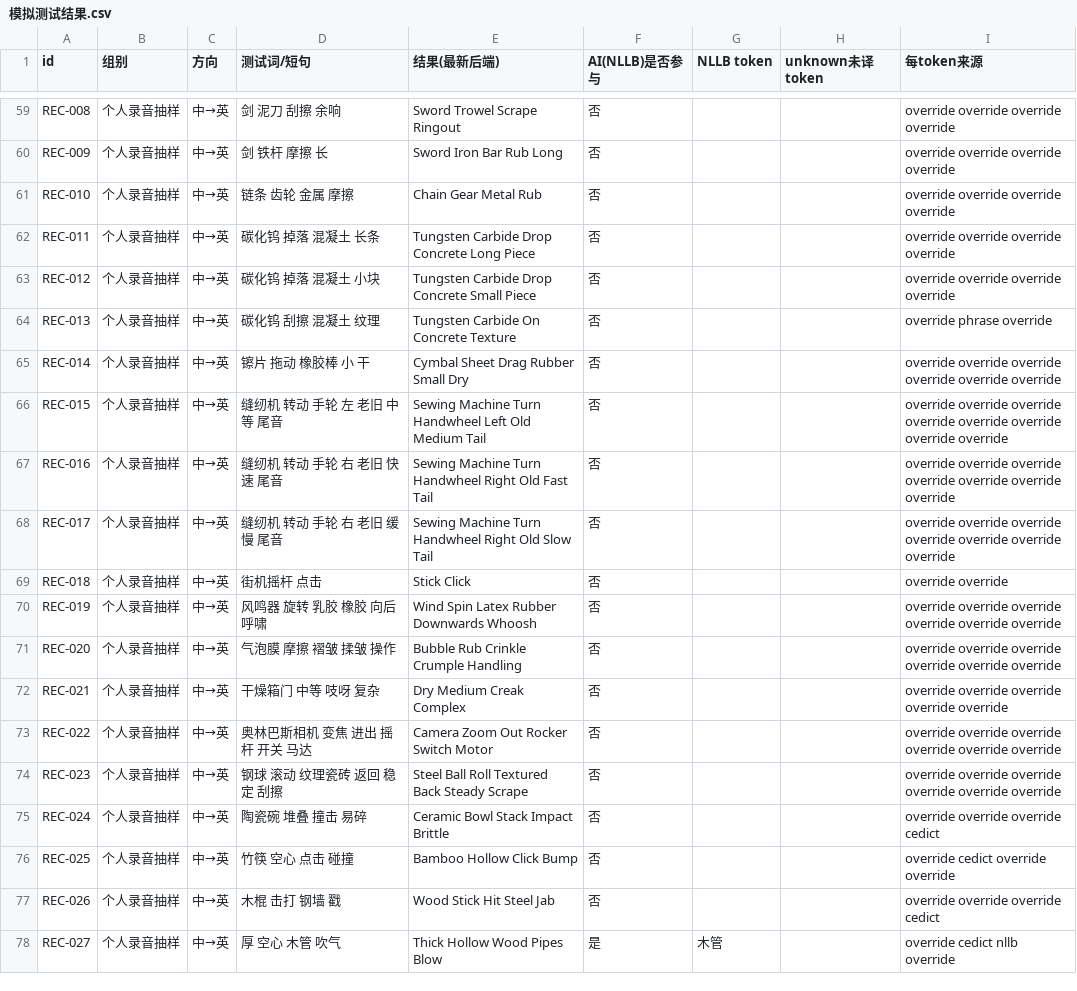
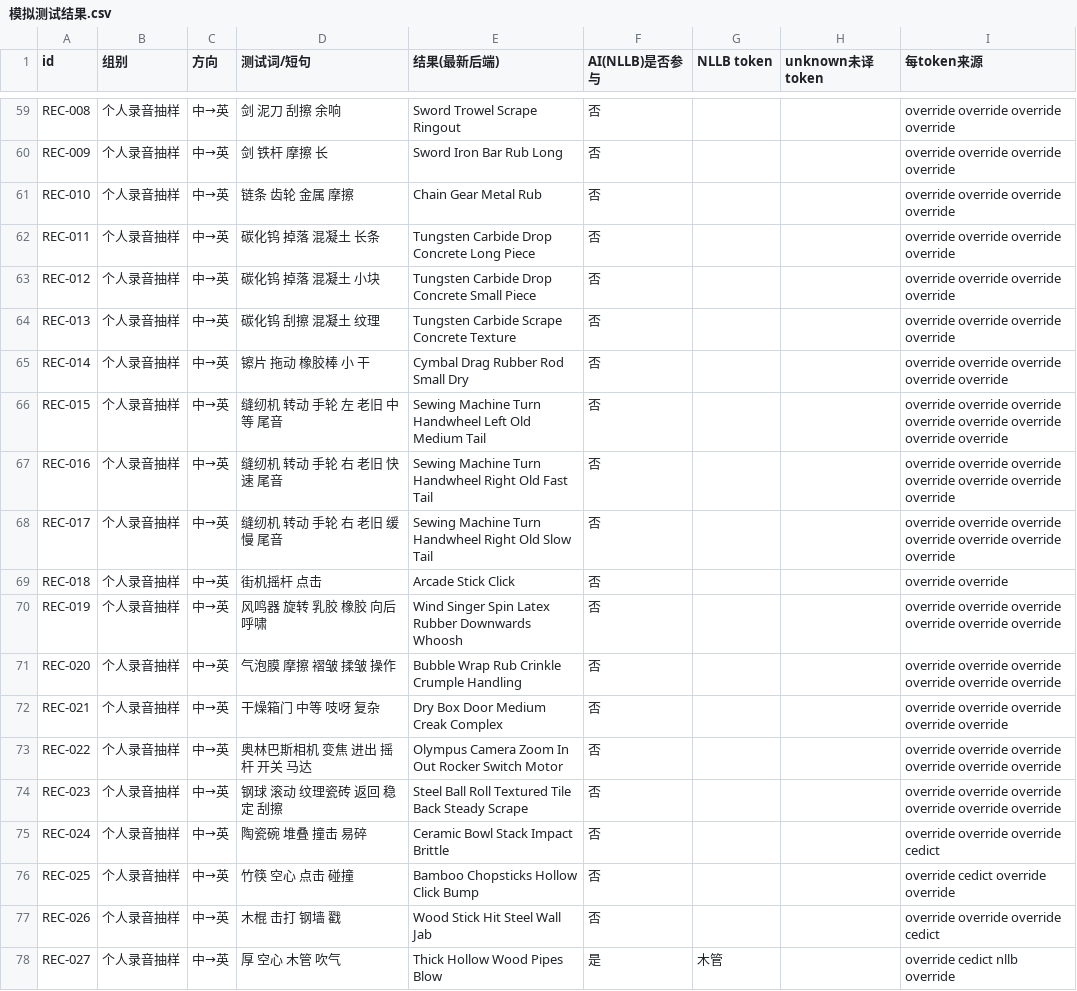
Before and after one commit to leeakun373/SoundDesign-Translater, a CSV file: docs/模拟测试报告/模拟测试结果.csv, drawn as a sheet; only a part is shown, gaps mark what is left out; the diff covers the shown part only.

```diff
--- a/docs/模拟测试报告/模拟测试结果.csv
+++ b/docs/模拟测试报告/模拟测试结果.csv
@@ -63,4 +63,4 @@ REC-011,个人录音抽样,中→英,碳化钨 掉落 混凝土 长条,Tungsten
 REC-012,个人录音抽样,中→英,碳化钨 掉落 混凝土 小块,Tungsten Carbide Drop Concrete Small Piece,否,,,override override override override
-REC-013,个人录音抽样,中→英,碳化钨 刮擦 混凝土 纹理,Tungsten Carbide On Concrete Texture,否,,,override phrase override
-REC-014,个人录音抽样,中→英,镲片 拖动 橡胶棒 小 干,Cymbal Sheet Drag Rubber Small Dry,否,,,override override override override override override
+REC-013,个人录音抽样,中→英,碳化钨 刮擦 混凝土 纹理,Tungsten Carbide Scrape Concrete Texture,否,,,override override override override
+REC-014,个人录音抽样,中→英,镲片 拖动 橡胶棒 小 干,Cymbal Drag Rubber Rod Small Dry,否,,,override override override override override
 REC-015,个人录音抽样,中→英,缝纫机 转动 手轮 左 老旧 中等 尾音,Sewing Machine Turn Handwheel Left Old Medium Tail,否,,,override override override override override override override override
@@ -68,11 +68,11 @@ REC-016,个人录音抽样,中→英,缝纫机 转动 手轮 右 老旧 快速
 REC-017,个人录音抽样,中→英,缝纫机 转动 手轮 右 老旧 缓慢 尾音,Sewing Machine Turn Handwheel Right Old Slow Tail,否,,,override override override override override override override
-REC-018,个人录音抽样,中→英,街机摇杆 点击,Stick Click,否,,,override override
-REC-019,个人录音抽样,中→英,风鸣器 旋转 乳胶 橡胶 向后 呼啸,Wind Spin Latex Rubber Downwards Whoosh,否,,,override override override override override override
-REC-020,个人录音抽样,中→英,气泡膜 摩擦 褶皱 揉皱 操作,Bubble Rub Crinkle Crumple Handling,否,,,override override override override override override
-REC-021,个人录音抽样,中→英,干燥箱门 中等 吱呀 复杂,Dry Medium Creak Complex,否,,,override override override override override
-REC-022,个人录音抽样,中→英,奥林巴斯相机 变焦 进出 摇杆 开关 马达,Camera Zoom Out Rocker Switch Motor,否,,,override override override override override override
-REC-023,个人录音抽样,中→英,钢球 滚动 纹理瓷砖 返回 稳定 刮擦,Steel Ball Roll Textured Back Steady Scrape,否,,,override override override override override override
+REC-018,个人录音抽样,中→英,街机摇杆 点击,Arcade Stick Click,否,,,override override
+REC-019,个人录音抽样,中→英,风鸣器 旋转 乳胶 橡胶 向后 呼啸,Wind Singer Spin Latex Rubber Downwards Whoosh,否,,,override override override override override override
+REC-020,个人录音抽样,中→英,气泡膜 摩擦 褶皱 揉皱 操作,Bubble Wrap Rub Crinkle Crumple Handling,否,,,override override override override override override
+REC-021,个人录音抽样,中→英,干燥箱门 中等 吱呀 复杂,Dry Box Door Medium Creak Complex,否,,,override override override override override
+REC-022,个人录音抽样,中→英,奥林巴斯相机 变焦 进出 摇杆 开关 马达,Olympus Camera Zoom In Out Rocker Switch Motor,否,,,override override override override override override
+REC-023,个人录音抽样,中→英,钢球 滚动 纹理瓷砖 返回 稳定 刮擦,Steel Ball Roll Textured Tile Back Steady Scrape,否,,,override override override override override override
 REC-024,个人录音抽样,中→英,陶瓷碗 堆叠 撞击 易碎,Ceramic Bowl Stack Impact Brittle,否,,,override override override cedict
-REC-025,个人录音抽样,中→英,竹筷 空心 点击 碰撞,Bamboo Hollow Click Bump,否,,,override cedict override override
-REC-026,个人录音抽样,中→英,木棍 击打 钢墙 戳,Wood Stick Hit Steel Jab,否,,,override override override cedict
+REC-025,个人录音抽样,中→英,竹筷 空心 点击 碰撞,Bamboo Chopsticks Hollow Click Bump,否,,,override cedict override override
+REC-026,个人录音抽样,中→英,木棍 击打 钢墙 戳,Wood Stick Hit Steel Wall Jab,否,,,override override override cedict
 REC-027,个人录音抽样,中→英,厚 空心 木管 吹气,Thick Hollow Wood Pipes Blow,是,木管,,override cedict nllb override
```
Also changed, not shown: 42 edited cells elsewhere in this file, translator/data/fx_overrides.csv, translator/data/fx_overrides_phrase.csv, 2 other files.
